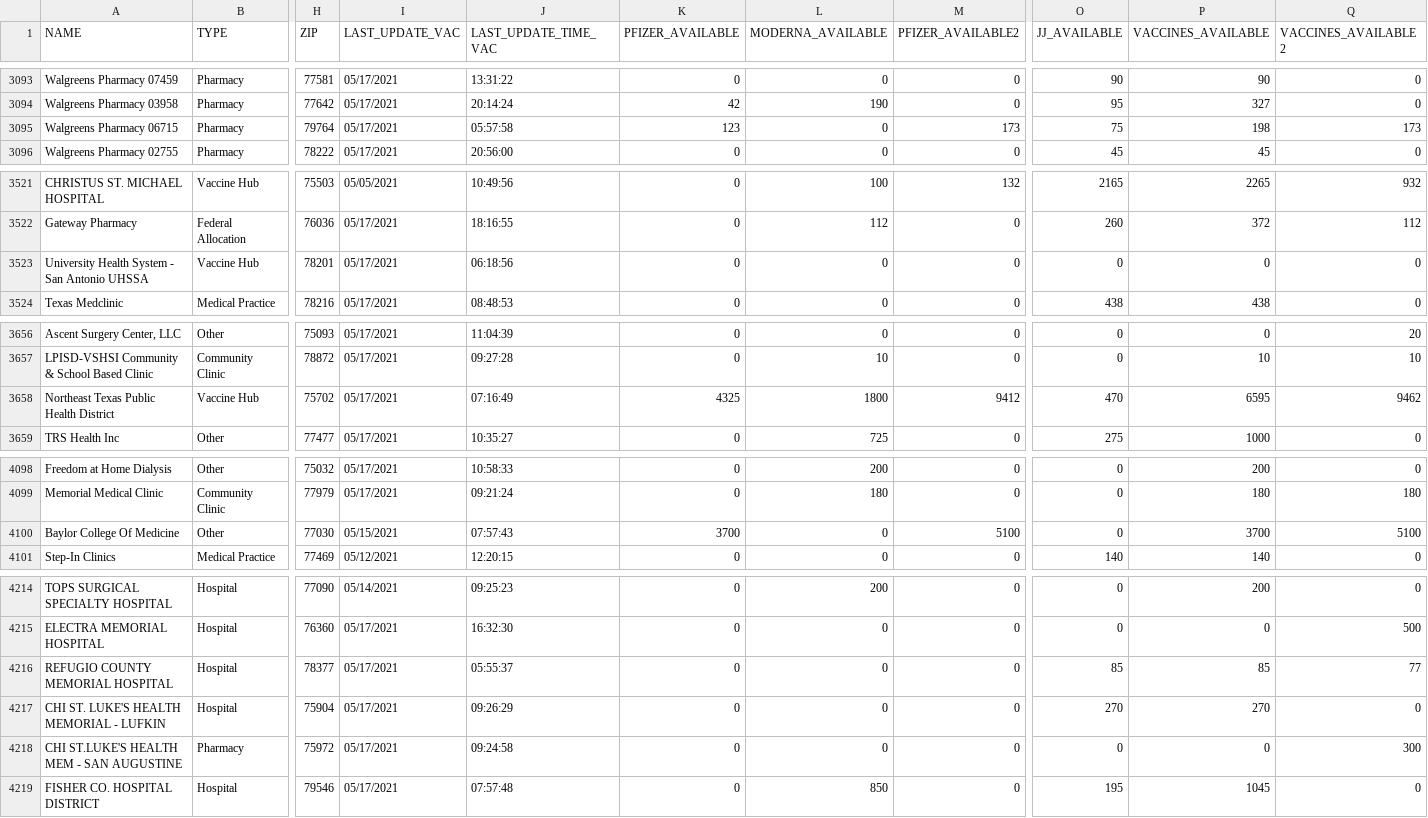
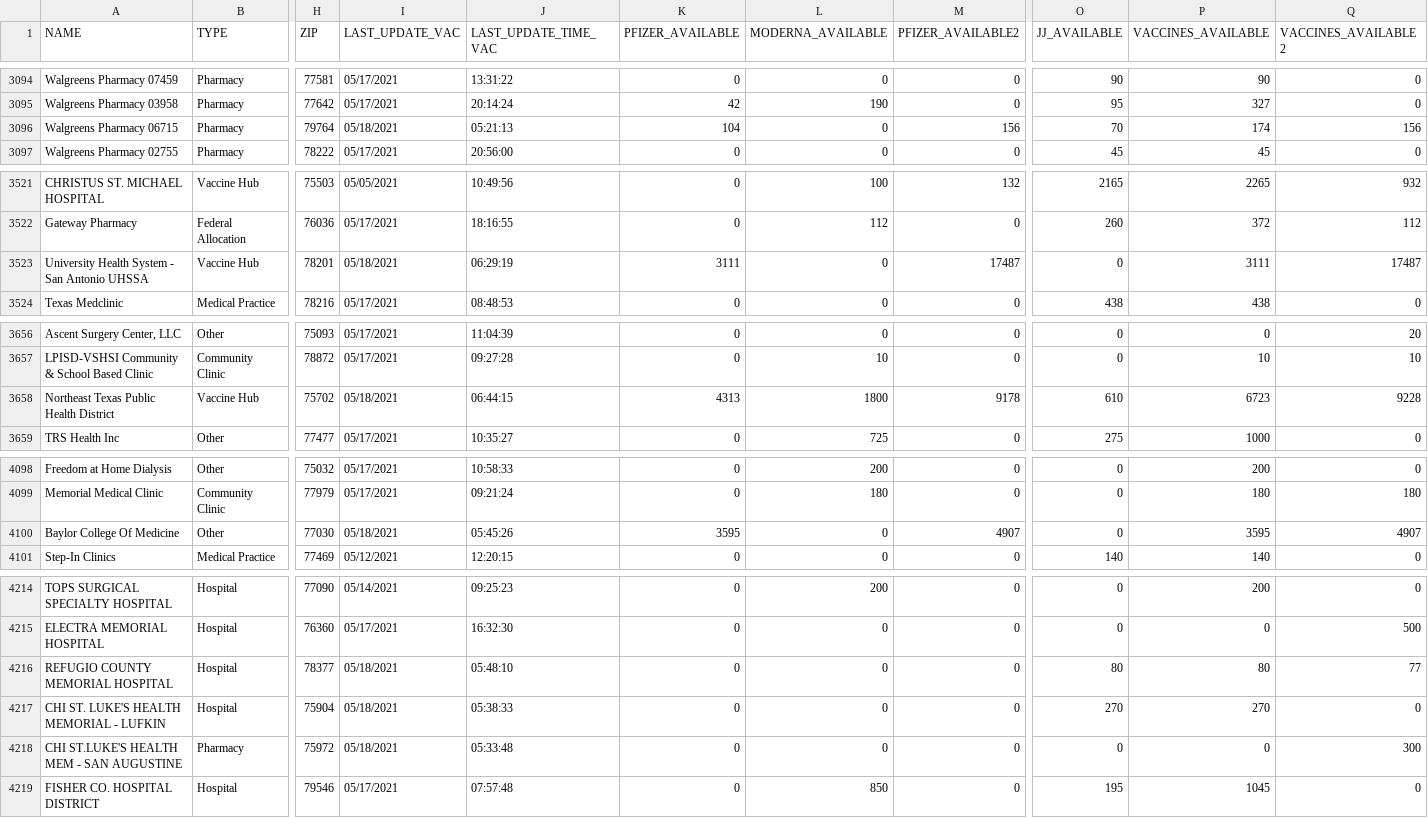
Before and after one commit to shiruken/covid-texas-data, a CSV file: TexasVaccineProviderData/2021-05-18.csv, drawn as a sheet; only a part is shown, gaps mark what is left out; addresses are those after the commit; the diff covers the shown part only; the diff names each change by its address in the sheet, - before the commit and + after, or states it on an @@ line.

```diff
--- a/TexasVaccineProviderData/2021-05-18.csv
+++ b/TexasVaccineProviderData/2021-05-18.csv
-I3096 (LAST_UPDATE_VAC): 05/17/2021
+I3096 (LAST_UPDATE_VAC): 05/18/2021
-J3096 (LAST_UPDATE_TIME_VAC): 05:57:58
+J3096 (LAST_UPDATE_TIME_VAC): 05:21:13
-K3096 (PFIZER_AVAILABLE): 123
+K3096 (PFIZER_AVAILABLE): 104
-M3096 (PFIZER_AVAILABLE2): 173
+M3096 (PFIZER_AVAILABLE2): 156
-O3096 (JJ_AVAILABLE): 75
+O3096 (JJ_AVAILABLE): 70
-P3096 (VACCINES_AVAILABLE): 198
+P3096 (VACCINES_AVAILABLE): 174
-Q3096 (VACCINES_AVAILABLE2): 173
+Q3096 (VACCINES_AVAILABLE2): 156
-I3523 (LAST_UPDATE_VAC): 05/17/2021
+I3523 (LAST_UPDATE_VAC): 05/18/2021
-J3523 (LAST_UPDATE_TIME_VAC): 06:18:56
+J3523 (LAST_UPDATE_TIME_VAC): 06:29:19
-K3523 (PFIZER_AVAILABLE): 0
+K3523 (PFIZER_AVAILABLE): 3111
-M3523 (PFIZER_AVAILABLE2): 0
+M3523 (PFIZER_AVAILABLE2): 17487
-P3523 (VACCINES_AVAILABLE): 0
+P3523 (VACCINES_AVAILABLE): 3111
-Q3523 (VACCINES_AVAILABLE2): 0
+Q3523 (VACCINES_AVAILABLE2): 17487
-I3658 (LAST_UPDATE_VAC): 05/17/2021
+I3658 (LAST_UPDATE_VAC): 05/18/2021
-J3658 (LAST_UPDATE_TIME_VAC): 07:16:49
+J3658 (LAST_UPDATE_TIME_VAC): 06:44:15
-K3658 (PFIZER_AVAILABLE): 4325
+K3658 (PFIZER_AVAILABLE): 4313
-M3658 (PFIZER_AVAILABLE2): 9412
+M3658 (PFIZER_AVAILABLE2): 9178
-O3658 (JJ_AVAILABLE): 470
+O3658 (JJ_AVAILABLE): 610
-P3658 (VACCINES_AVAILABLE): 6595
+P3658 (VACCINES_AVAILABLE): 6723
-Q3658 (VACCINES_AVAILABLE2): 9462
+Q3658 (VACCINES_AVAILABLE2): 9228
-I4100 (LAST_UPDATE_VAC): 05/15/2021
+I4100 (LAST_UPDATE_VAC): 05/18/2021
-J4100 (LAST_UPDATE_TIME_VAC): 07:57:43
+J4100 (LAST_UPDATE_TIME_VAC): 05:45:26
-K4100 (PFIZER_AVAILABLE): 3700
+K4100 (PFIZER_AVAILABLE): 3595
-M4100 (PFIZER_AVAILABLE2): 5100
+M4100 (PFIZER_AVAILABLE2): 4907
-P4100 (VACCINES_AVAILABLE): 3700
+P4100 (VACCINES_AVAILABLE): 3595
-Q4100 (VACCINES_AVAILABLE2): 5100
+Q4100 (VACCINES_AVAILABLE2): 4907
-I4216:I4218 (LAST_UPDATE_VAC): 05/17/2021
+I4216:I4218 (LAST_UPDATE_VAC): 05/18/2021
-J4216 (LAST_UPDATE_TIME_VAC): 05:55:37
+J4216 (LAST_UPDATE_TIME_VAC): 05:48:10
-O4216 (JJ_AVAILABLE): 85
+O4216 (JJ_AVAILABLE): 80
-P4216 (VACCINES_AVAILABLE): 85
+P4216 (VACCINES_AVAILABLE): 80
-J4217 (LAST_UPDATE_TIME_VAC): 09:26:29
+J4217 (LAST_UPDATE_TIME_VAC): 05:38:33
-J4218 (LAST_UPDATE_TIME_VAC): 09:24:58
+J4218 (LAST_UPDATE_TIME_VAC): 05:33:48
```
Also changed, not shown: 2 added rows, 2 removed rows, 9 moved rows and 75 edited cells elsewhere in this file.
